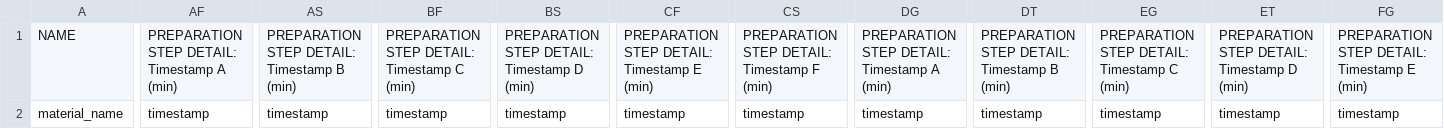
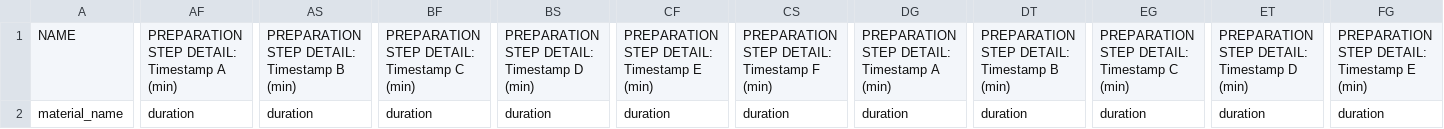
Before and after one commit to nanoMFG/GSAMain, a CSV file: data/varmap2.csv, drawn as a sheet; only a part is shown, gaps mark what is left out; the diff covers the shown part only; the diff names each change by its address in the sheet, - before the commit and + after, or states it on an @@ line.

```diff
--- a/data/varmap2.csv
+++ b/data/varmap2.csv
-AF2: timestamp
+AF2: duration
-AS2: timestamp
+AS2: duration
-BF2: timestamp
+BF2: duration
-BS2: timestamp
+BS2: duration
-CF2: timestamp
+CF2: duration
-CS2: timestamp
+CS2: duration
-DG2: timestamp
+DG2: duration
-DT2: timestamp
+DT2: duration
-EG2: timestamp
+EG2: duration
-ET2: timestamp
+ET2: duration
-FG2: timestamp
+FG2: duration
```
Also changed, not shown: 7 edited cells elsewhere in this file, 5 other files.
